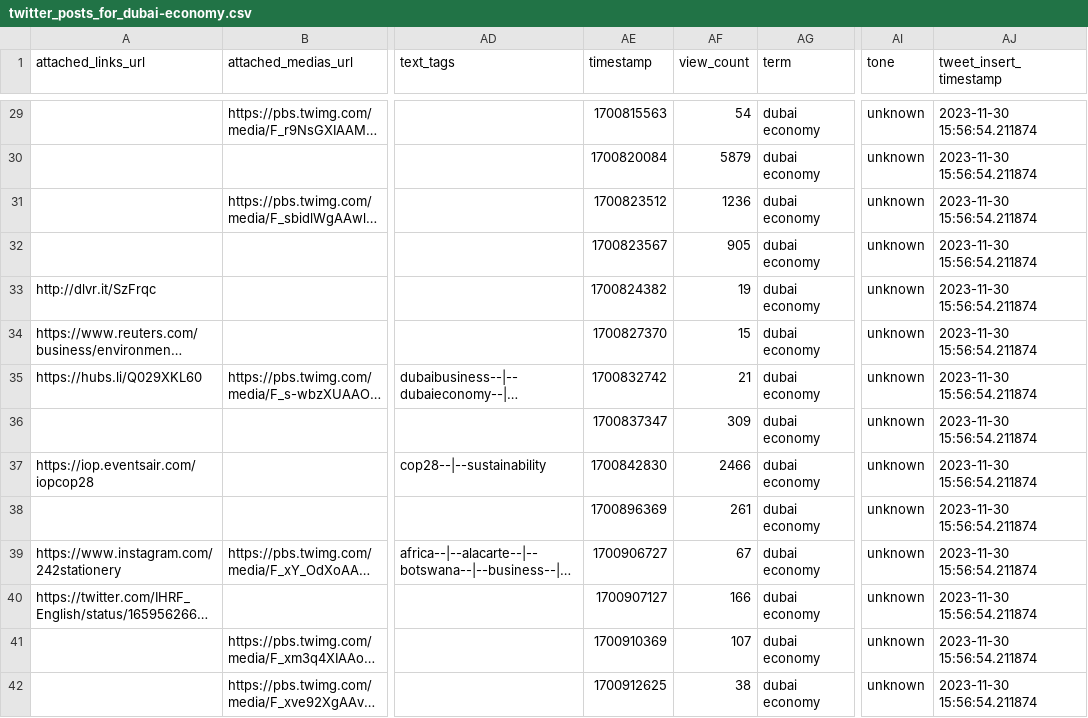
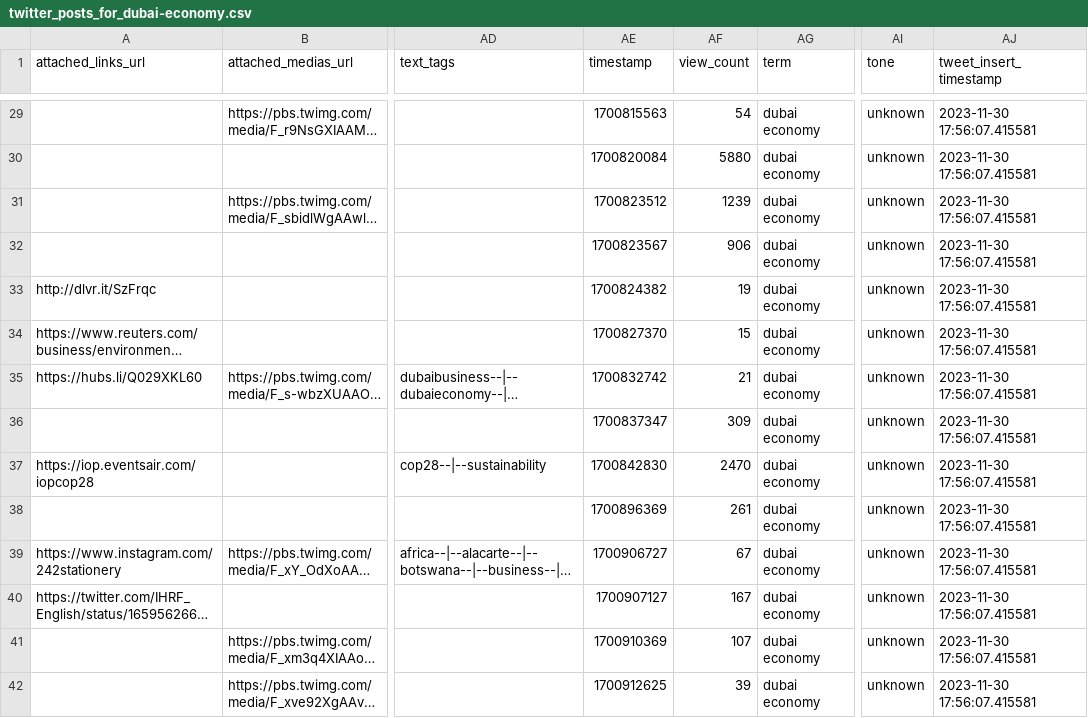
Before and after one commit to Fasih1994/SMAR_V1, a CSV file: data/Twitter/twitter_posts_for_dubai-economy.csv, drawn as a sheet; only a part is shown, gaps mark what is left out; long unchanged cells end in …; the diff covers the shown part only; the diff names each change by its address in the sheet, - before the commit and + after, or states it on an @@ line.

```diff
--- a/data/Twitter/twitter_posts_for_dubai-economy.csv
+++ b/data/Twitter/twitter_posts_for_dubai-economy.csv
-AJ29:AJ42 (tweet_insert_timestamp): 2023-11-30 15:56:54.211874
+AJ29:AJ42 (tweet_insert_timestamp): 2023-11-30 17:56:07.415581
-AF30 (view_count): 5879
+AF30 (view_count): 5880
-AF31 (view_count): 1236
+AF31 (view_count): 1239
-AF32 (view_count): 905
+AF32 (view_count): 906
-AF37 (view_count): 2466
+AF37 (view_count): 2470
-AF40 (view_count): 166
+AF40 (view_count): 167
-AF42 (view_count): 38
+AF42 (view_count): 39
```
Also changed, not shown: 117 edited cells elsewhere in this file, 2 other files.
